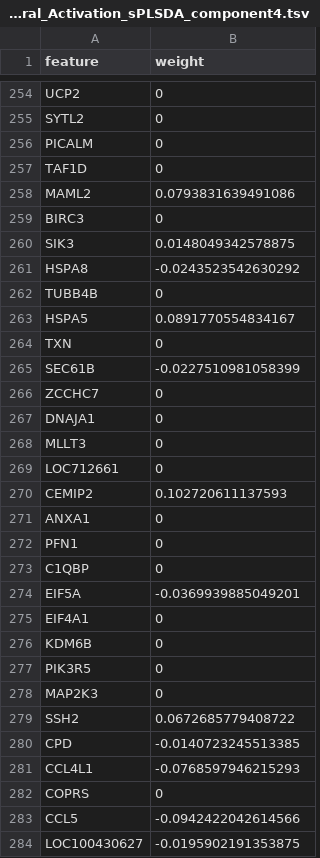
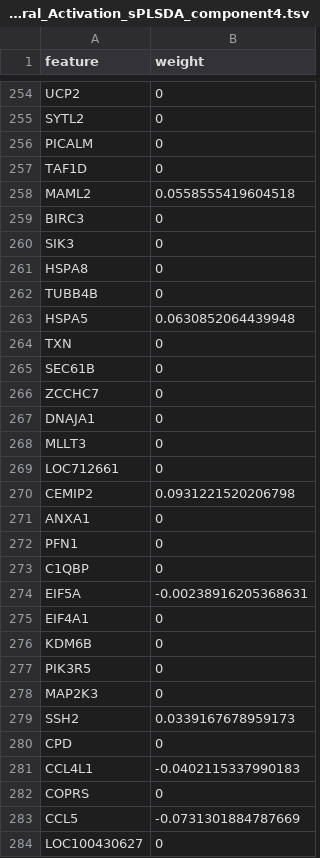
Before and after one commit to BimberLab/RIRA, a TSV file: inst/components/General_Activation_sPLSDA_component4.tsv, drawn as a sheet; only a part is shown, gaps mark what is left out; the diff covers the shown part only.

```diff
--- a/inst/components/General_Activation_sPLSDA_component4.tsv
+++ b/inst/components/General_Activation_sPLSDA_component4.tsv
@@ -257,10 +257,10 @@ PICALM	0
 TAF1D	0
-MAML2	0.0793831639491086
+MAML2	0.0558555419604518
 BIRC3	0
-SIK3	0.0148049342578875
-HSPA8	-0.0243523542630292
+SIK3	0
+HSPA8	0
 TUBB4B	0
-HSPA5	0.0891770554834167
+HSPA5	0.0630852064439948
 TXN	0
-SEC61B	-0.0227510981058399
+SEC61B	0
 ZCCHC7	0
@@ -269,3 +269,3 @@ MLLT3	0
 LOC712661	0
-CEMIP2	0.102720611137593
+CEMIP2	0.0931221520206798
 ANXA1	0
@@ -273,3 +273,3 @@ PFN1	0
 C1QBP	0
-EIF5A	-0.0369939885049201
+EIF5A	-0.00238916205368631
 EIF4A1	0
@@ -278,7 +278,7 @@ PIK3R5	0
 MAP2K3	0
-SSH2	0.0672685779408722
-CPD	-0.0140723245513385
-CCL4L1	-0.0768597946215293
+SSH2	0.0339167678959173
+CPD	0
+CCL4L1	-0.0402115337990183
 COPRS	0
-CCL5	-0.0942422042614566
-LOC100430627	-0.0195902191353875
+CCL5	-0.0731301884787669
+LOC100430627	0
```
Also changed, not shown: 148 edited cells elsewhere in this file, inst/components/General_Activation_sPLSDA_component2.tsv, inst/components/General_Activation_sPLSDA_component5.tsv, 7 other files.
